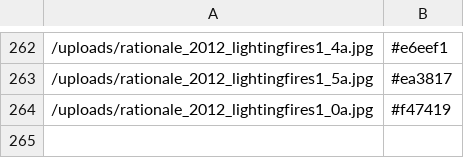
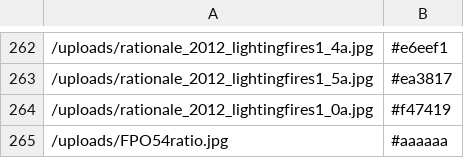
Before and after one commit to rationaledesign/rationale, a CSV file: cached_colors.csv, drawn as a sheet; only a part is shown, gaps mark what is left out; the diff names each change by its address in the sheet, - before the commit and + after, or states it on an @@ line.

```diff
--- a/cached_colors.csv
+++ b/cached_colors.csv
+row 265: /uploads/FPO54ratio.jpg | #aaaaaa
```
Also changed, not shown: 16 other files.
